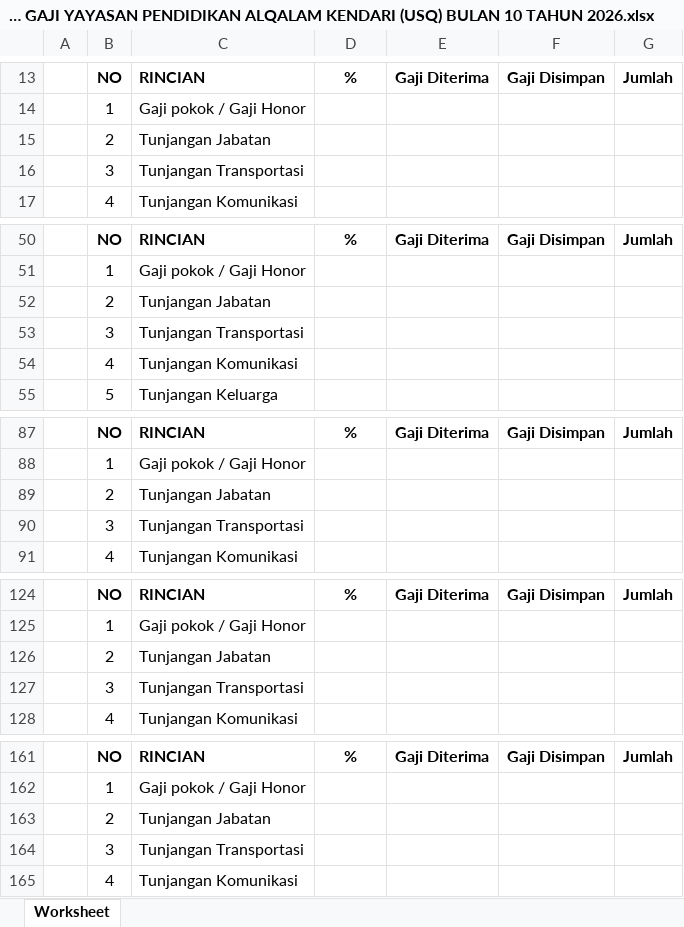
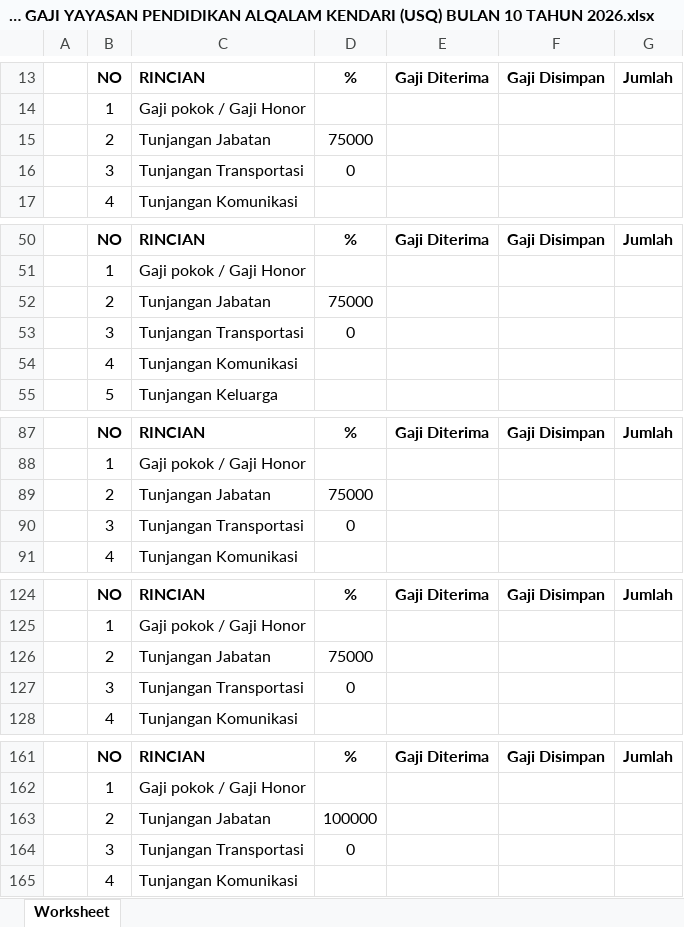
Before and after one commit to adrisaputra/2026-simkeu-al-qalam, an Excel workbook: public/upload/report/SLIP GAJI YAYASAN PENDIDIKAN ALQALAM KENDARI (USQ) BULAN 10 TAHUN 2026.xlsx, sheet Worksheet, drawn as a sheet; only a part is shown, gaps mark what is left out; values as stored, in another font and other column widths than the file's, no borders; charts and pictures not drawn; the diff covers the shown part only; the diff names each change by its address in the sheet, - before the commit and + after, or states it on an @@ line.

```diff
--- a/public/upload/report/SLIP GAJI YAYASAN PENDIDIKAN ALQALAM KENDARI (USQ) BULAN 10 TAHUN 2026.xlsx (sheet Worksheet)
+++ b/public/upload/report/SLIP GAJI YAYASAN PENDIDIKAN ALQALAM KENDARI (USQ) BULAN 10 TAHUN 2026.xlsx (sheet Worksheet)
-D15: (empty)
+D15: 75000
-D16: (empty)
+D16: 0
-D52: (empty)
+D52: 75000
-D53: (empty)
+D53: 0
-D89: (empty)
+D89: 75000
-D90: (empty)
+D90: 0
-D126: (empty)
+D126: 75000
-D127: (empty)
+D127: 0
-D163: (empty)
+D163: 100000
-D164: (empty)
+D164: 0
```
Also changed, not shown: 16 edited cells elsewhere in this sheet, public/upload/report/REKAP GAJI YAYASAN PENDIDIKAN ALQALAM KENDARI (USQ) BULAN 10 TAHUN 2026.xlsx, public/upload/report/REKAP GAJI YAYASAN PENDIDIKAN ALQALAM KENDARI (USQ) BULAN 11 TAHUN 2026.xlsx, 4 other files.
